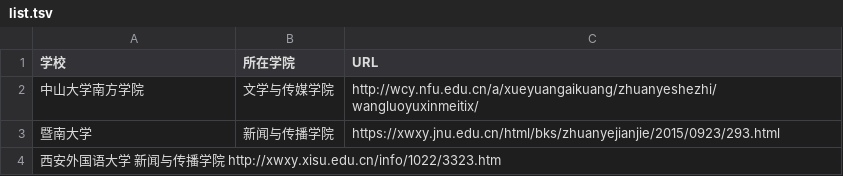
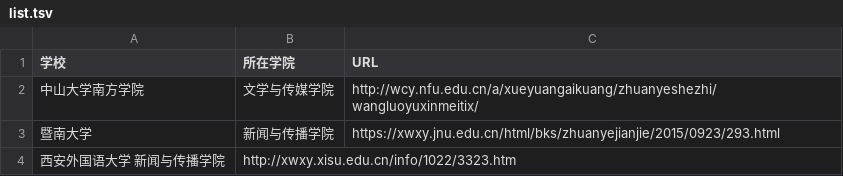
Before and after one commit to WuxueNewmedia/list_newmedia_undergraduate_CN, a TSV file: list.tsv, drawn as a sheet; removed rows and columns are numbered as before the commit, all else as after; the diff names each change by its address in the sheet, - before the commit and + after, or states it on an @@ line.

Commit message:
修复空格造成的表格不识别

```diff
--- a/list.tsv
+++ b/list.tsv
-row 4: 西安外国语大学 新闻与传播学院 http://xwxy.xisu.edu.cn/info/1022/3323.htm
+row 4: 西安外国语大学 新闻与传播学院 | http://xwxy.xisu.edu.cn/info/1022/3323.htm
```
